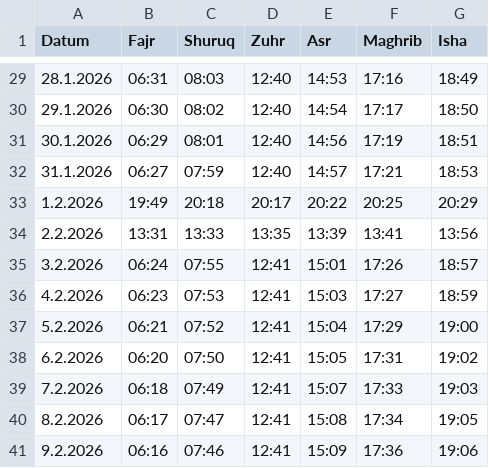
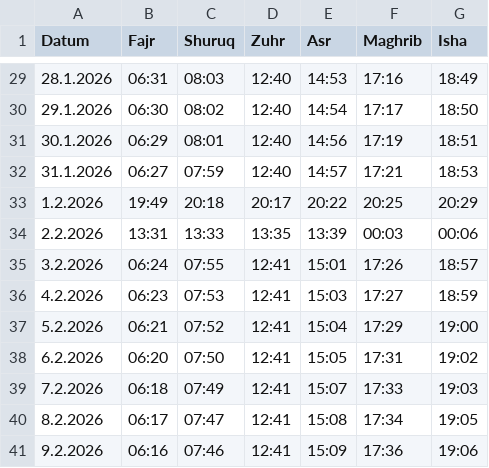
Before and after one commit to Jalal-Sarokhan/csv, a CSV file: gebetszeiten_2026_V2.csv, drawn as a sheet; only a part is shown, gaps mark what is left out.

Commit message:
Update gebetszeiten_2026_V2.csv

```diff
--- a/gebetszeiten_2026_V2.csv
+++ b/gebetszeiten_2026_V2.csv
@@ -33,3 +33,3 @@ Datum;Fajr;Shuruq;Zuhr;Asr;Maghrib;Isha
 1.2.2026;19:49;20:18;20:17;20:22;20:25;20:29
-2.2.2026;13:31;13:33;13:35;13:39;13:41;13:56
+2.2.2026;13:31;13:33;13:35;13:39;00:03;00:06
 3.2.2026;06:24;07:55;12:41;15:01;17:26;18:57
```
